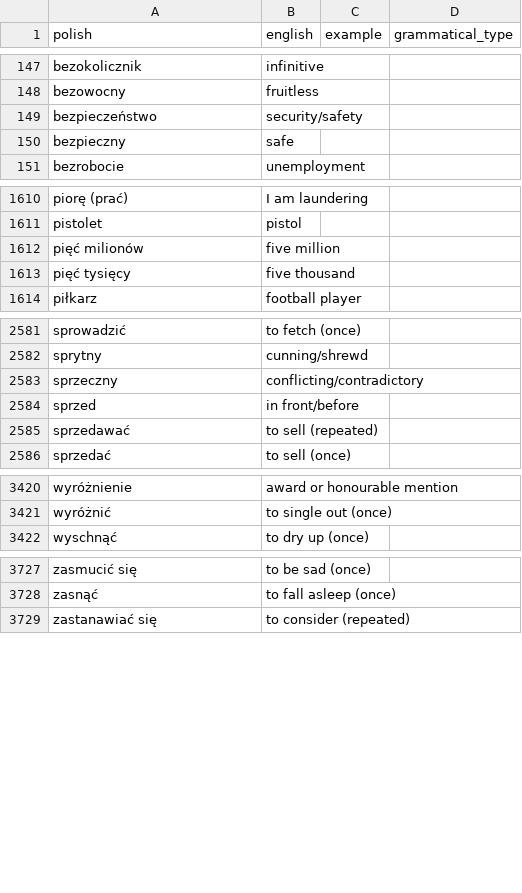
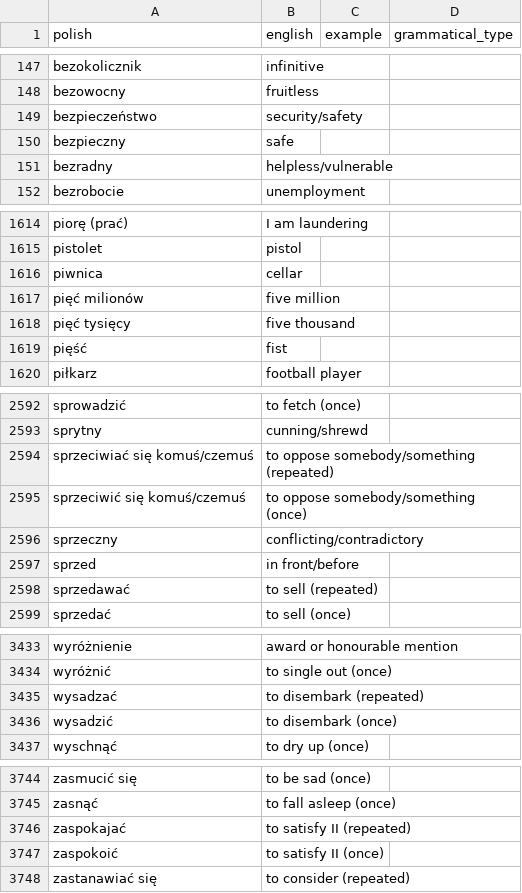
Before and after one commit to nihao2984/memrise-scraper, a CSV file: memrise_levels.csv, drawn as a sheet; only a part is shown, gaps mark what is left out; the diff covers the shown part only.

```diff
--- a/memrise_levels.csv
+++ b/memrise_levels.csv
@@ -150,2 +150,3 @@ bezpieczeństwo,security/safety,,
 bezpieczny,safe,,
+bezradny,helpless/vulnerable,,
 bezrobocie,unemployment,,
@@ -1611,4 +1615,6 @@ piorę (prać),I am laundering,,
 pistolet,pistol,,
+piwnica,cellar,,
 pięć milionów,five million,,
 pięć tysięcy,five thousand,,
+pięść,fist,,
 piłkarz,football player,,
@@ -2582,2 +2593,4 @@ sprowadzić,to fetch (once),,
 sprytny,cunning/shrewd,,
+sprzeciwiać się komuś/czemuś,to oppose somebody/something (repeated),,
+sprzeciwić się komuś/czemuś,to oppose somebody/something (once),,
 sprzeczny,conflicting/contradictory,,
@@ -3421,2 +3434,4 @@ wyróżnienie,award or honourable mention,,
 wyróżnić,to single out (once),,
+wysadzać,to disembark (repeated),,
+wysadzić,to disembark (once),,
 wyschnąć,to dry up (once),,
@@ -3728,2 +3745,4 @@ zasmucić się,to be sad (once),,
 zasnąć,to fall asleep (once),,
+zaspokajać,to satisfy II (repeated),,
+zaspokoić,to satisfy II (once),,
 zastanawiać się,to consider (repeated),,
```
Also changed, not shown: 11 added rows and 2 edited cells elsewhere in this file, memrise_database.csv.
